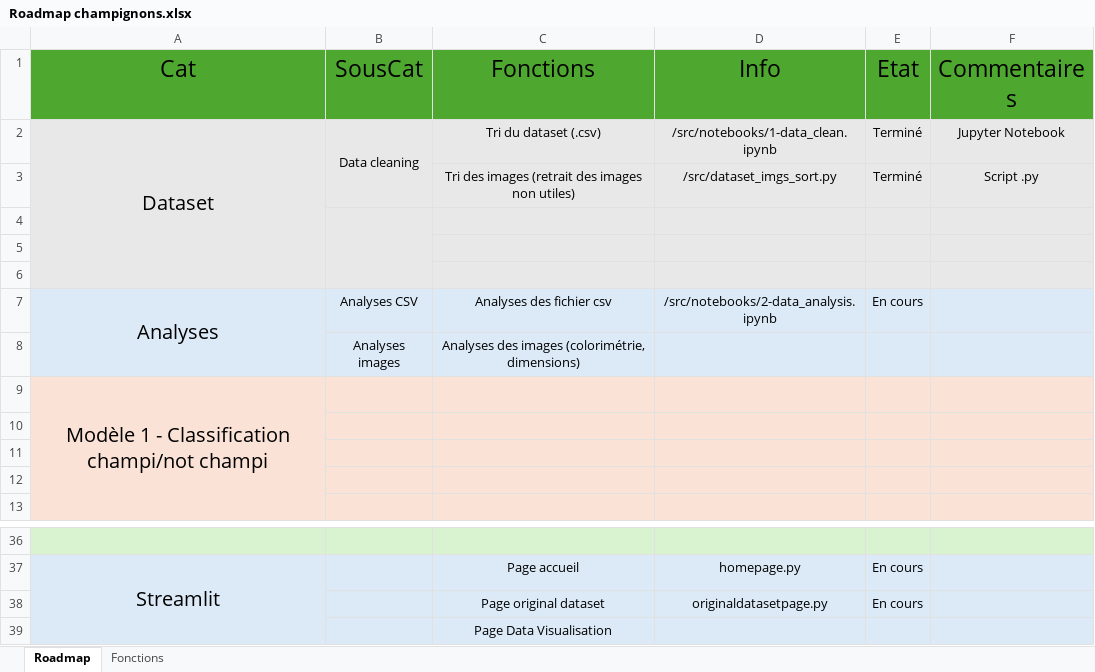
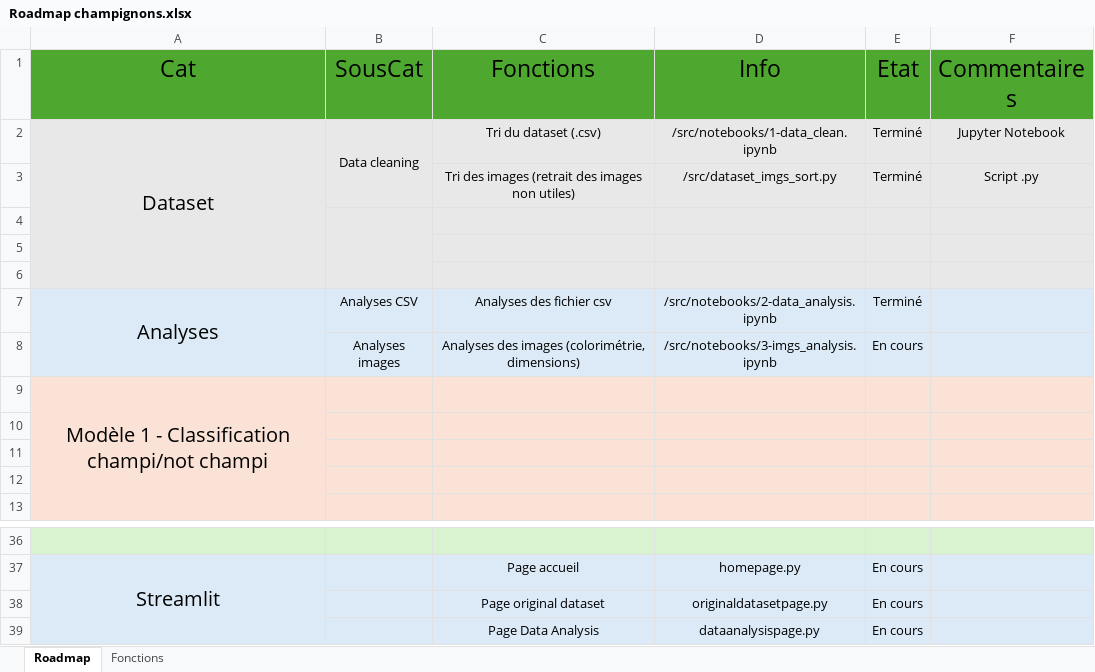
Before and after one commit to guillaumepot/mushroom_datascience, an Excel workbook: Roadmap champignons.xlsx, sheet Roadmap, drawn as a sheet; only a part is shown, gaps mark what is left out; values as stored, in another font and other column widths than the file's, no borders; conditional formats not drawn; removed rows and columns are numbered as before the commit, all else as after; the diff names each change by its address in the sheet, - before the commit and + after, or states it on an @@ line.

Commit message:
Update Streamlit page [2] & Data analysis

```diff
--- a/Roadmap champignons.xlsx (sheet Roadmap)
+++ b/Roadmap champignons.xlsx (sheet Roadmap)
-E7 (Etat): En cours
+E7 (Etat): Terminé
-D8 (Info): (empty)
+D8 (Info): /src/notebooks/3-imgs_analysis.ipynb
-E8 (Etat): (empty)
+E8 (Etat): En cours
-row 39:  |  | Page Data Visualisation
+row 39:  |  | Page Data Analysis | dataanalysispage.py | En cours
```
Also changed, not shown: 11 other files.
